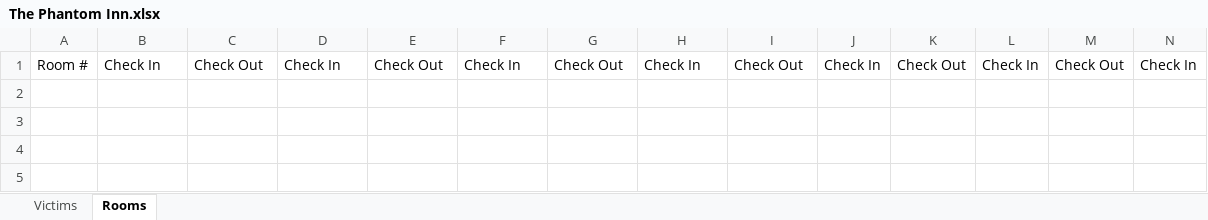
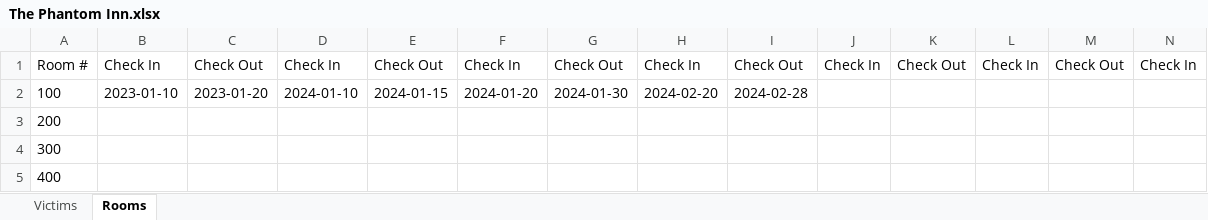
Before and after one commit to aidanfoxcsun/380-Hotel, an Excel workbook: The Phantom Inn.xlsx, sheet Rooms, drawn as a sheet; only a part is shown; values as stored, in another font and other column widths than the file's, no borders; rows hold the shown columns only; the diff names each change by its address in the sheet, - before the commit and + after, or states it on an @@ line.

Commit message:
Finished Room selection controller functionality

```diff
--- a/The Phantom Inn.xlsx (sheet Rooms)
+++ b/The Phantom Inn.xlsx (sheet Rooms)
+row 2: 100 | 2023-01-10 | 2023-01-20 | 2024-01-10 | 2024-01-15 | 2024-01-20 | 2024-01-30 | 2024-02-20 | 2024-02-28
+row 3: 200
+row 4: 300
+row 5: 400
```
Also changed, not shown: 5 other files.
